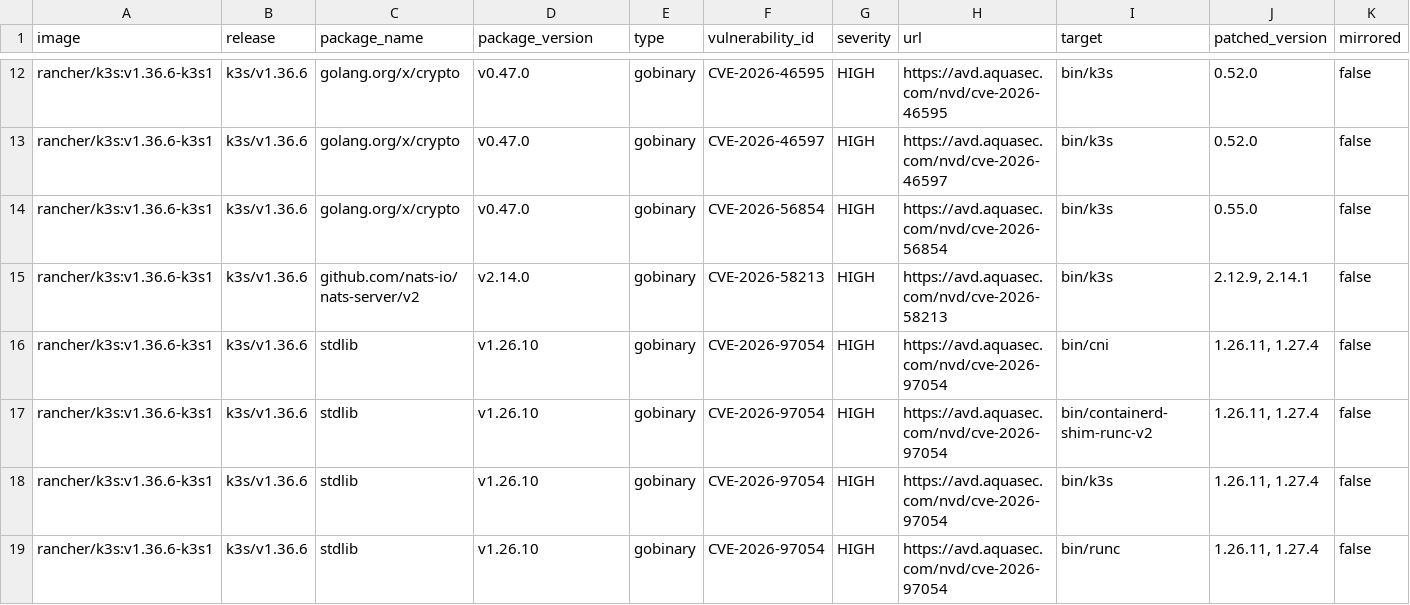
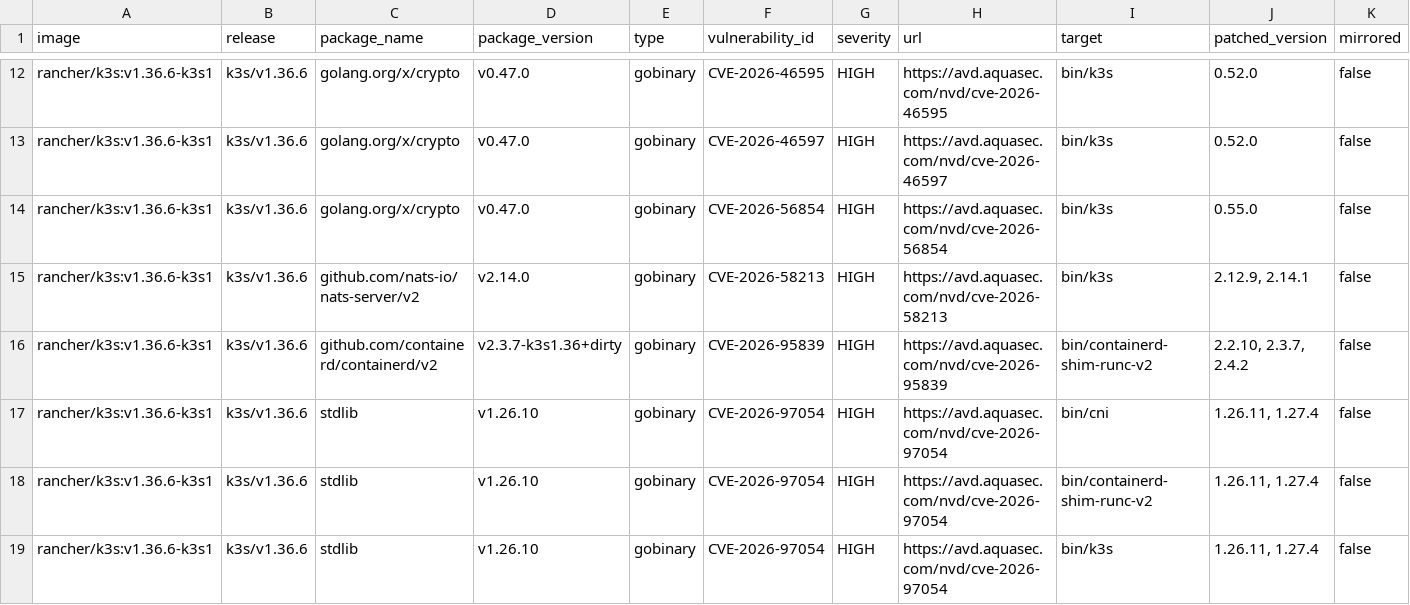
Before and after one commit to k3s-io/scans, a CSV file: docs/csv/report-k3s-v1.36.6-cves.csv, drawn as a sheet; only a part is shown, gaps mark what is left out; the shorter side is filled out with more unchanged rows; rows hold the shown columns only; the diff names each change by its address in the sheet, - before the commit and + after, or states it on an @@ line.

```diff
--- a/docs/csv/report-k3s-v1.36.6-cves.csv
+++ b/docs/csv/report-k3s-v1.36.6-cves.csv
+row 16: rancher/k3s:v1.36.6-k3s1 | k3s/v1.36.6 | github.com/containerd/containerd/v2 | v2.3.7-k3s1.36+dirty | gobinary | CVE-2026-95839 | HIGH | https://avd.aquasec.com/nvd/cve-2026-95839 | bin/containerd-shim-runc-v2 | 2.2.10, 2.3.7, 2.4.2 | false
```
Also changed, not shown: docs/csv/report-k3s-v1.34.13-cves.csv, docs/csv/report-k3s-v1.35.10-cves.csv, 49 other files.
